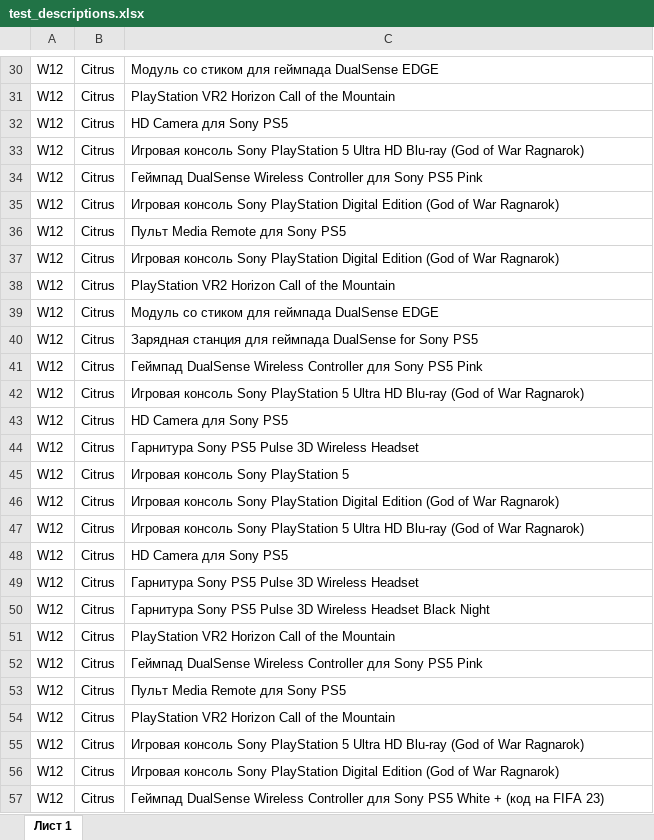
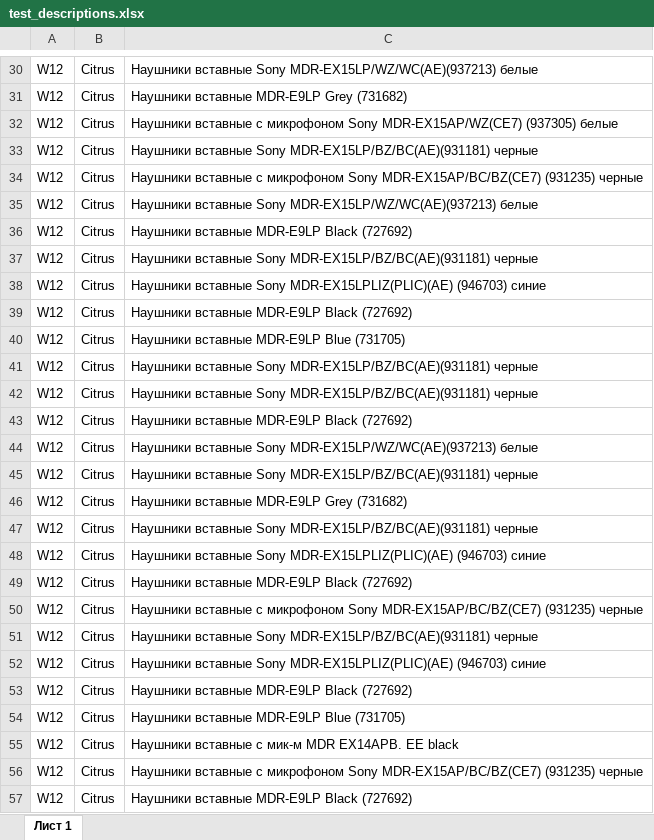
Before and after one commit to hydramst/sku_matcher, an Excel workbook: test_descriptions.xlsx, sheet Лист 1, drawn as a sheet; only a part is shown, gaps mark what is left out; values as stored, in another font and other column widths than the file's, no cell formats; conditional formats not drawn; the diff covers the shown part only; the diff names each change by its address in the sheet, - before the commit and + after, or states it on an @@ line.

```diff
--- a/test_descriptions.xlsx (sheet Лист 1)
+++ b/test_descriptions.xlsx (sheet Лист 1)
-C30: Модуль со стиком для геймпада DualSense EDGE
+C30: Наушники вставные Sony MDR-EX15LP/WZ/WC(AE)(937213) белые
-C31: PlayStation VR2 Horizon Call of the Mountain
+C31: Наушники вставные MDR-E9LP Grey (731682)
-C32: HD Camera для Sony PS5
+C32: Наушники вставные с микрофоном Sony MDR-EX15AP/WZ(CE7) (937305) белые
-C33: Игровая консоль Sony PlayStation 5 Ultra HD Blu-ray (God of War Ragnarok)
+C33: Наушники вставные Sony MDR-EX15LP/BZ/BC(AE)(931181) черные
-C34: Геймпад DualSense Wireless Controller для Sony PS5 Pink
+C34: Наушники вставные с микрофоном Sony MDR-EX15AP/BC/BZ(CE7) (931235) черные
-C35: Игровая консоль Sony PlayStation Digital Edition (God of War Ragnarok)
+C35: Наушники вставные Sony MDR-EX15LP/WZ/WC(AE)(937213) белые
-C36: Пульт Media Remote для Sony PS5
+C36: Наушники вставные MDR-E9LP Black (727692)
-C37: Игровая консоль Sony PlayStation Digital Edition (God of War Ragnarok)
+C37: Наушники вставные Sony MDR-EX15LP/BZ/BC(AE)(931181) черные
-C38: PlayStation VR2 Horizon Call of the Mountain
+C38: Наушники вставные Sony MDR-EX15LPLIZ(PLIC)(AE) (946703) синие
-C39: Модуль со стиком для геймпада DualSense EDGE
+C39: Наушники вставные MDR-E9LP Black (727692)
-C40: Зарядная станция для геймпада DualSense for Sony PS5
+C40: Наушники вставные MDR-E9LP Blue (731705)
-C41: Геймпад DualSense Wireless Controller для Sony PS5 Pink
+C41: Наушники вставные Sony MDR-EX15LP/BZ/BC(AE)(931181) черные
-C42: Игровая консоль Sony PlayStation 5 Ultra HD Blu-ray (God of War Ragnarok)
+C42: Наушники вставные Sony MDR-EX15LP/BZ/BC(AE)(931181) черные
-C43: HD Camera для Sony PS5
+C43: Наушники вставные MDR-E9LP Black (727692)
-C44: Гарнитура Sony PS5 Pulse 3D Wireless Headset
+C44: Наушники вставные Sony MDR-EX15LP/WZ/WC(AE)(937213) белые
-C45: Игровая консоль Sony PlayStation 5
+C45: Наушники вставные Sony MDR-EX15LP/BZ/BC(AE)(931181) черные
-C46: Игровая консоль Sony PlayStation Digital Edition (God of War Ragnarok)
+C46: Наушники вставные MDR-E9LP Grey (731682)
-C47: Игровая консоль Sony PlayStation 5 Ultra HD Blu-ray (God of War Ragnarok)
+C47: Наушники вставные Sony MDR-EX15LP/BZ/BC(AE)(931181) черные
-C48: HD Camera для Sony PS5
+C48: Наушники вставные Sony MDR-EX15LPLIZ(PLIC)(AE) (946703) синие
-C49: Гарнитура Sony PS5 Pulse 3D Wireless Headset
+C49: Наушники вставные MDR-E9LP Black (727692)
-C50: Гарнитура Sony PS5 Pulse 3D Wireless Headset Black Night
+C50: Наушники вставные с микрофоном Sony MDR-EX15AP/BC/BZ(CE7) (931235) черные
-C51: PlayStation VR2 Horizon Call of the Mountain
+C51: Наушники вставные Sony MDR-EX15LP/BZ/BC(AE)(931181) черные
-C52: Геймпад DualSense Wireless Controller для Sony PS5 Pink
+C52: Наушники вставные Sony MDR-EX15LPLIZ(PLIC)(AE) (946703) синие
-C53: Пульт Media Remote для Sony PS5
+C53: Наушники вставные MDR-E9LP Black (727692)
-C54: PlayStation VR2 Horizon Call of the Mountain
+C54: Наушники вставные MDR-E9LP Blue (731705)
-C55: Игровая консоль Sony PlayStation 5 Ultra HD Blu-ray (God of War Ragnarok)
+C55: Наушники вставные c мик-м MDR EX14APB. EE black
-C56: Игровая консоль Sony PlayStation Digital Edition (God of War Ragnarok)
+C56: Наушники вставные с микрофоном Sony MDR-EX15AP/BC/BZ(CE7) (931235) черные
-C57: Геймпад DualSense Wireless Controller для Sony PS5 White + (код на FIFA 23)
+C57: Наушники вставные MDR-E9LP Black (727692)
```
Also changed, not shown: 512 edited cells elsewhere in this sheet, cell formats, test_df.xlsx, 7 other files.
